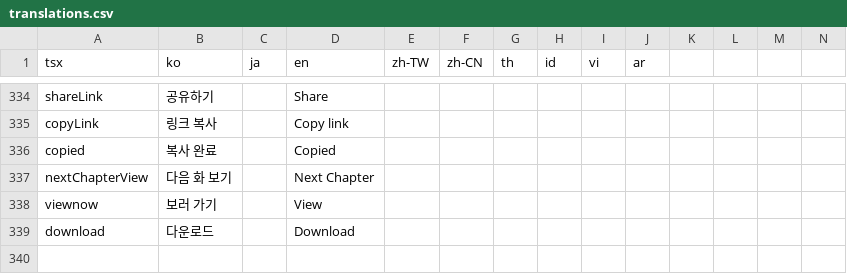
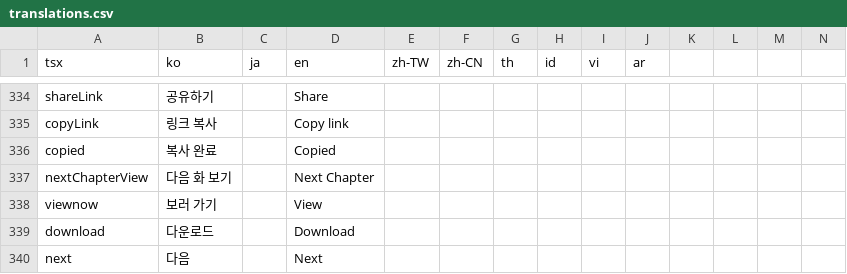
Before and after one commit to rafi-isakh/animation-studio, a CSV file: public/translations.csv, drawn as a sheet; only a part is shown, gaps mark what is left out; rows hold the shown columns only; the diff names each change by its address in the sheet, - before the commit and + after, or states it on an @@ line.

```diff
--- a/public/translations.csv
+++ b/public/translations.csv
+row 340: next | 다음 |  | Next
```
Also changed, not shown: 7 other files.
